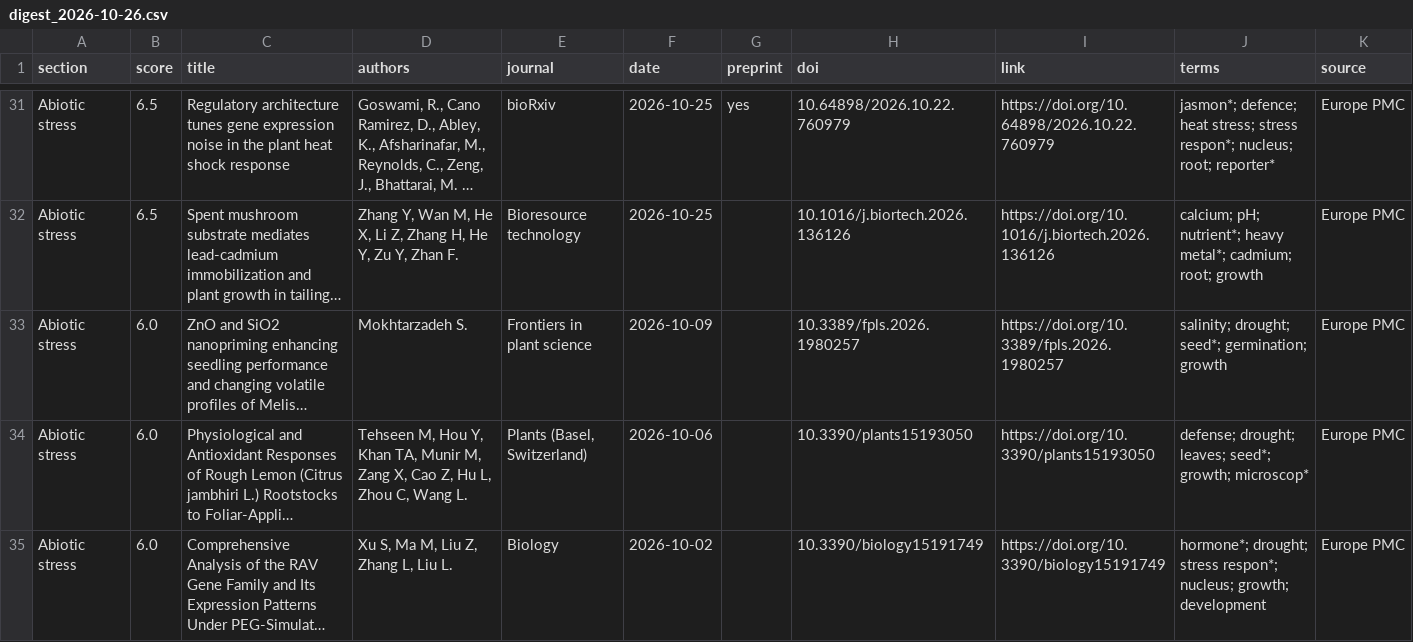
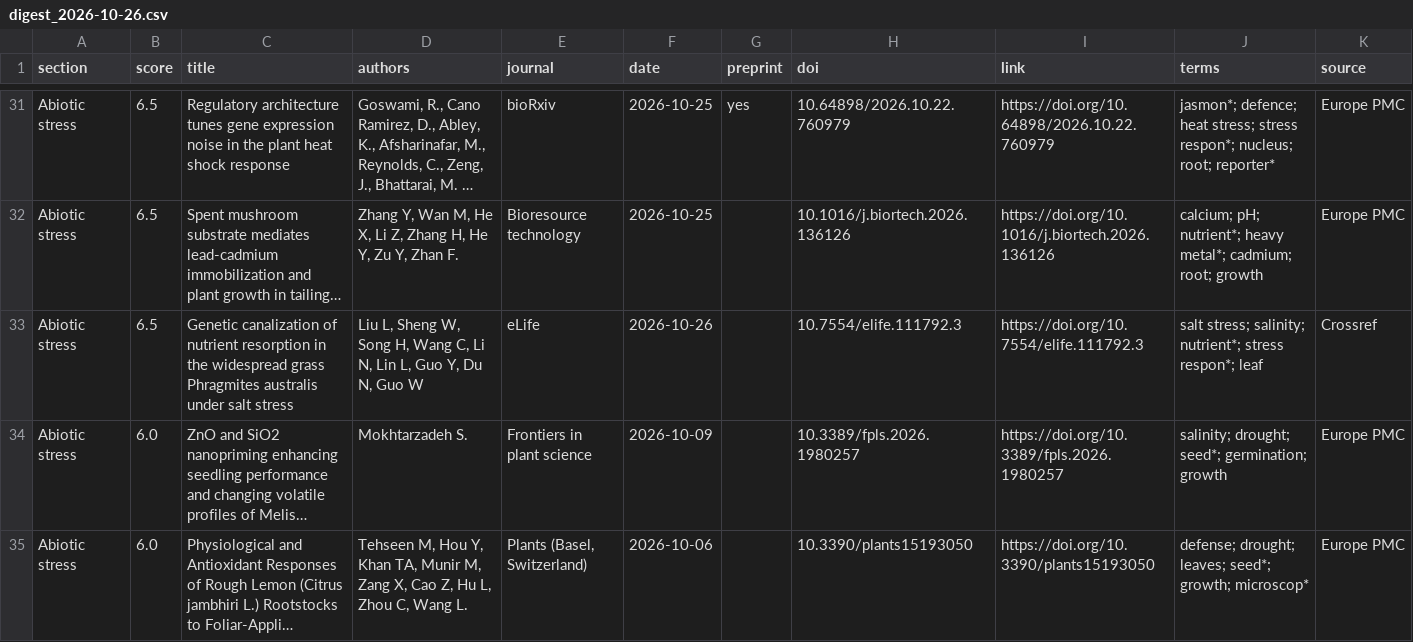
Before and after one commit to milanzupunski/my-paper-digest, a CSV file: docs/digest_2026-10-26.csv, drawn as a sheet; only a part is shown, gaps mark what is left out; the shorter side is filled out with more unchanged rows; long unchanged cells end in …; the diff names each change by its address in the sheet, - before the commit and + after, or states it on an @@ line.

```diff
--- a/docs/digest_2026-10-26.csv
+++ b/docs/digest_2026-10-26.csv
+row 33: Abiotic stress | 6.5 | Genetic canalization of nutrient resorption in the widespread grass Phragmites australis under salt stress | Liu L, Sheng W, Song H, Wang C, Li N, Lin L, Guo Y, Du N, Guo W | eLife | 2026-10-26 |  | 10.7554/elife.111792.3 | https://doi.org/10.7554/elife.111792.3 | salt stress; salinity; nutrient*; stress respon*; leaf | Crossref
```
Also changed, not shown: 7 other files.
